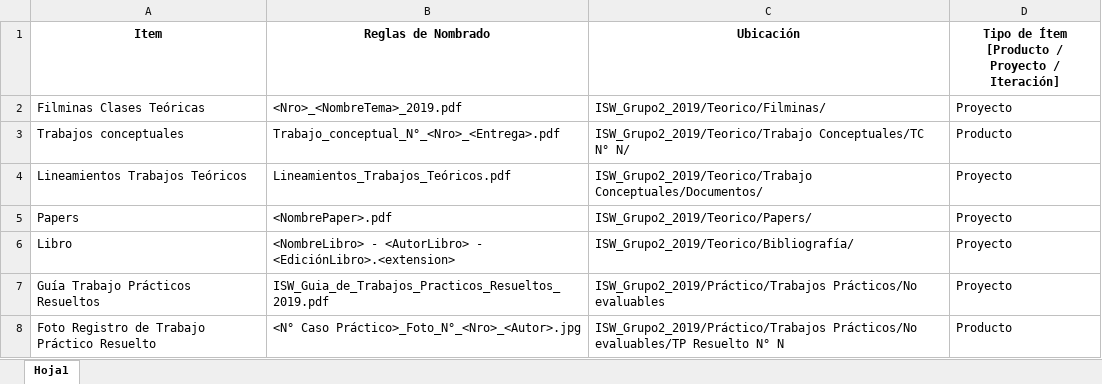
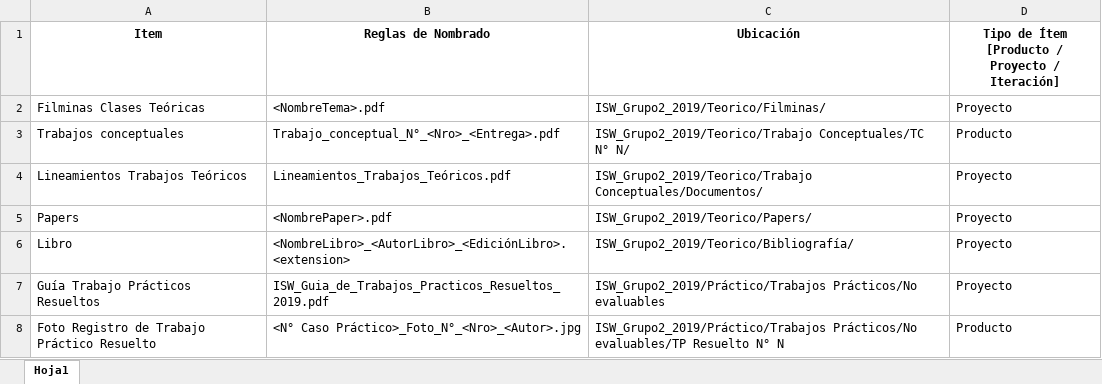
Before and after one commit to nelsonramirocampos/ISW_Grupo2_2019, an Excel workbook: Práctico/Trabajos Prácticos/Evaluables/TP N° 4/Documento_Salida_Plantilla_de_Ítems_de_Configuración.xlsx, sheet Hoja1, drawn as a sheet; only a part is shown; values as stored, in another font and other column widths than the file's, no borders; the diff names each change by its address in the sheet, - before the commit and + after, or states it on an @@ line.

Commit message:
Actualización plantilla de items de configuración

```diff
--- a/Práctico/Trabajos Prácticos/Evaluables/TP N° 4/Documento_Salida_Plantilla_de_Ítems_de_Configuración.xlsx (sheet Hoja1)
+++ b/Práctico/Trabajos Prácticos/Evaluables/TP N° 4/Documento_Salida_Plantilla_de_Ítems_de_Configuración.xlsx (sheet Hoja1)
-B2 (Reglas de Nombrado): <Nro>_<NombreTema>_2019.pdf
+B2 (Reglas de Nombrado): <NombreTema>.pdf
-B6 (Reglas de Nombrado): <NombreLibro> - <AutorLibro> - <EdiciónLibro>.<extension>
+B6 (Reglas de Nombrado): <NombreLibro>_<AutorLibro>_<EdiciónLibro>.<extension>
```
